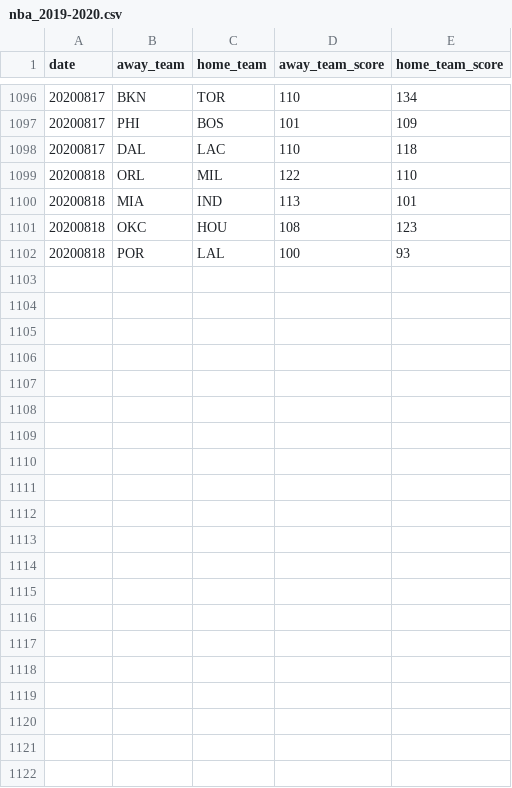
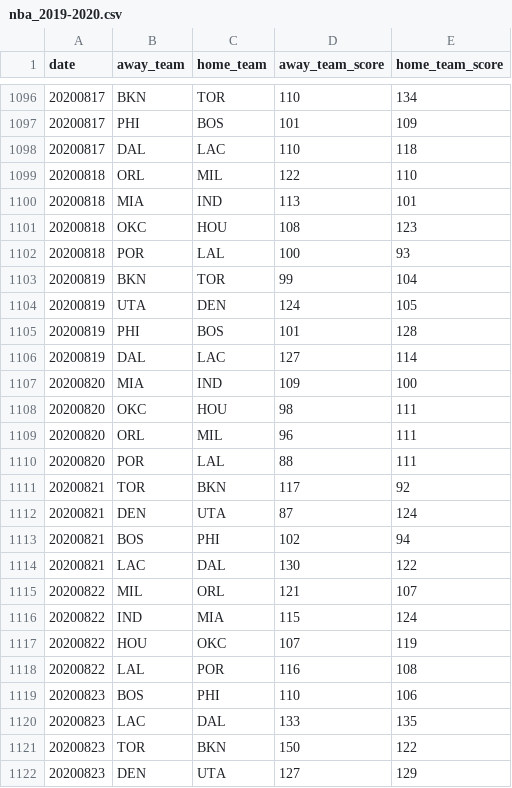
Before and after one commit to shawenyao/Who-is-number-1, a CSV file: data/nba_2019-2020.csv, drawn as a sheet; only a part is shown, gaps mark what is left out.

```diff
--- a/data/nba_2019-2020.csv
+++ b/data/nba_2019-2020.csv
@@ -1102 +1102,21 @@ date,away_team,home_team,away_team_score,home_team_score
 20200818,POR,LAL,100,93
+20200819,BKN,TOR,99,104
+20200819,UTA,DEN,124,105
+20200819,PHI,BOS,101,128
+20200819,DAL,LAC,127,114
+20200820,MIA,IND,109,100
+20200820,OKC,HOU,98,111
+20200820,ORL,MIL,96,111
+20200820,POR,LAL,88,111
+20200821,TOR,BKN,117,92
+20200821,DEN,UTA,87,124
+20200821,BOS,PHI,102,94
+20200821,LAC,DAL,130,122
+20200822,MIL,ORL,121,107
+20200822,IND,MIA,115,124
+20200822,HOU,OKC,107,119
+20200822,LAL,POR,116,108
+20200823,BOS,PHI,110,106
+20200823,LAC,DAL,133,135
+20200823,TOR,BKN,150,122
+20200823,DEN,UTA,127,129
```
Also changed, not shown: data/football_2019_2020.csv, 2 other files.
